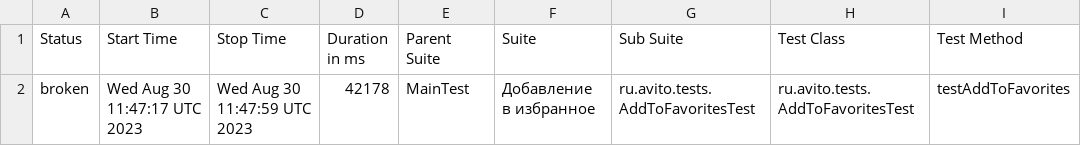
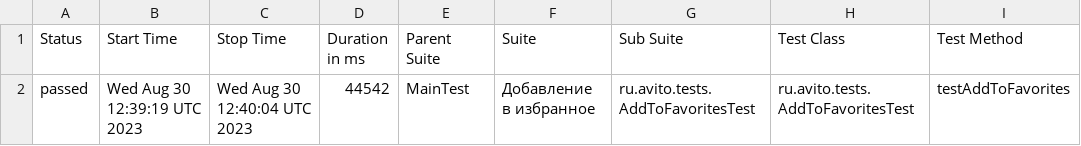
Before and after one commit to Doma-Sapiens/test-web, a CSV file: data/suites.csv, drawn as a sheet; only a part is shown; the diff names each change by its address in the sheet, - before the commit and + after, or states it on an @@ line.

```diff
--- a/data/suites.csv
+++ b/data/suites.csv
-A2 (Status): broken
+A2 (Status): passed
-B2 (Start Time): Wed Aug 30 11:47:17 UTC 2023
+B2 (Start Time): Wed Aug 30 12:39:19 UTC 2023
-C2 (Stop Time): Wed Aug 30 11:47:59 UTC 2023
+C2 (Stop Time): Wed Aug 30 12:40:04 UTC 2023
-D2 (Duration in ms): 42178
+D2 (Duration in ms): 44542
```
Also changed, not shown: 29 other files.
